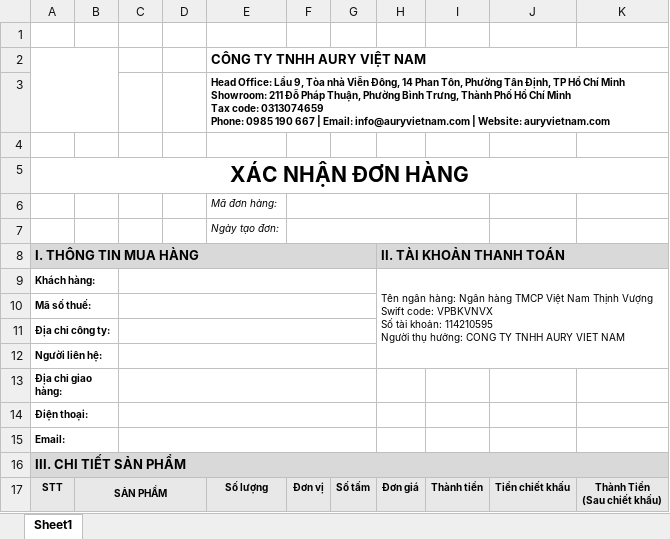
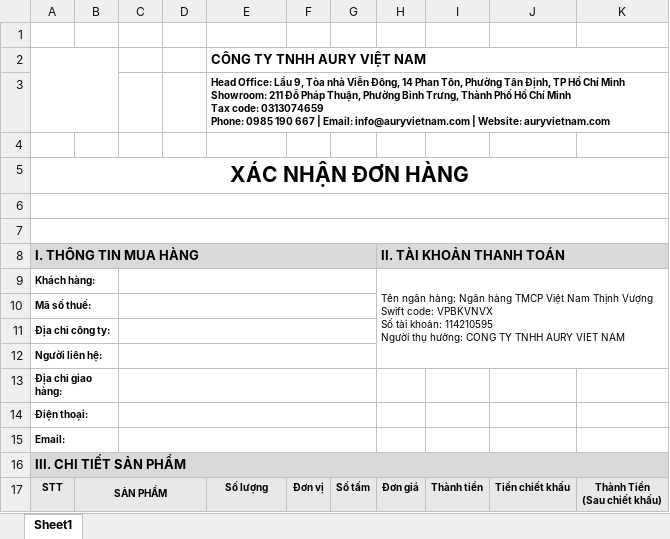
Before and after one commit to saleadmin1-alt/bill-template, an Excel workbook: template.xlsx, sheet Sheet1, drawn as a sheet; values as stored, in another font and other column widths than the file's, no borders; charts and pictures not drawn; the diff names each change by its address in the sheet, - before the commit and + after, or states it on an @@ line.

Commit message:
Add files via upload

```diff
--- a/template.xlsx (sheet Sheet1)
+++ b/template.xlsx (sheet Sheet1)
+A6:K6 merged
-E6: Mã đơn hàng:
+E6: (empty)
-F6:I6 merged
+A7:K7 merged
-E7: Ngày tạo đơn:
+E7: (empty)
-F7:I7 merged
```
